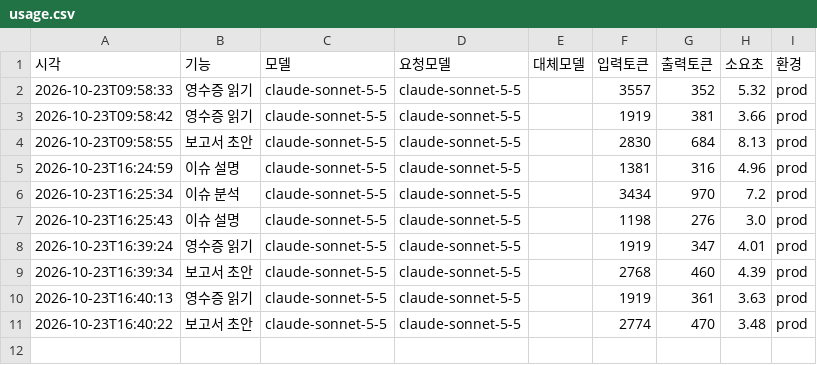
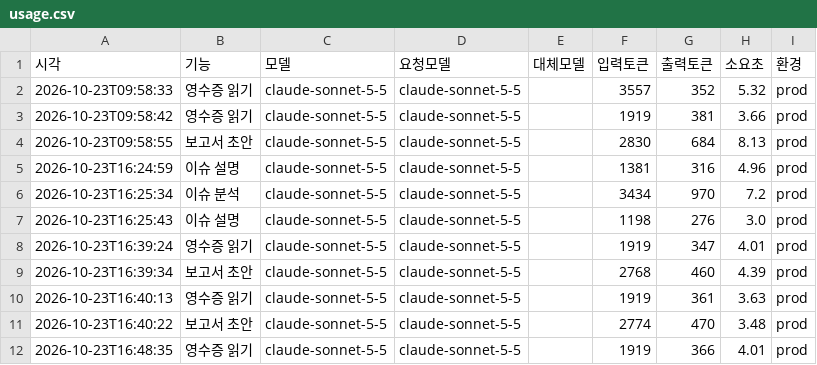
Before and after one commit to cmkkj0831-hub/church-budget-agent, a CSV file: data/2026/usage.csv, drawn as a sheet.

Commit message:
사용량: submit_receipt

```diff
--- a/data/2026/usage.csv
+++ b/data/2026/usage.csv
@@ -11 +11,2 @@
 2026-10-23T16:40:22,보고서 초안,claude-sonnet-5-5,claude-sonnet-5-5,,2774,470,3.48,prod
+2026-10-23T16:48:35,영수증 읽기,claude-sonnet-5-5,claude-sonnet-5-5,,1919,366,4.01,prod
```
